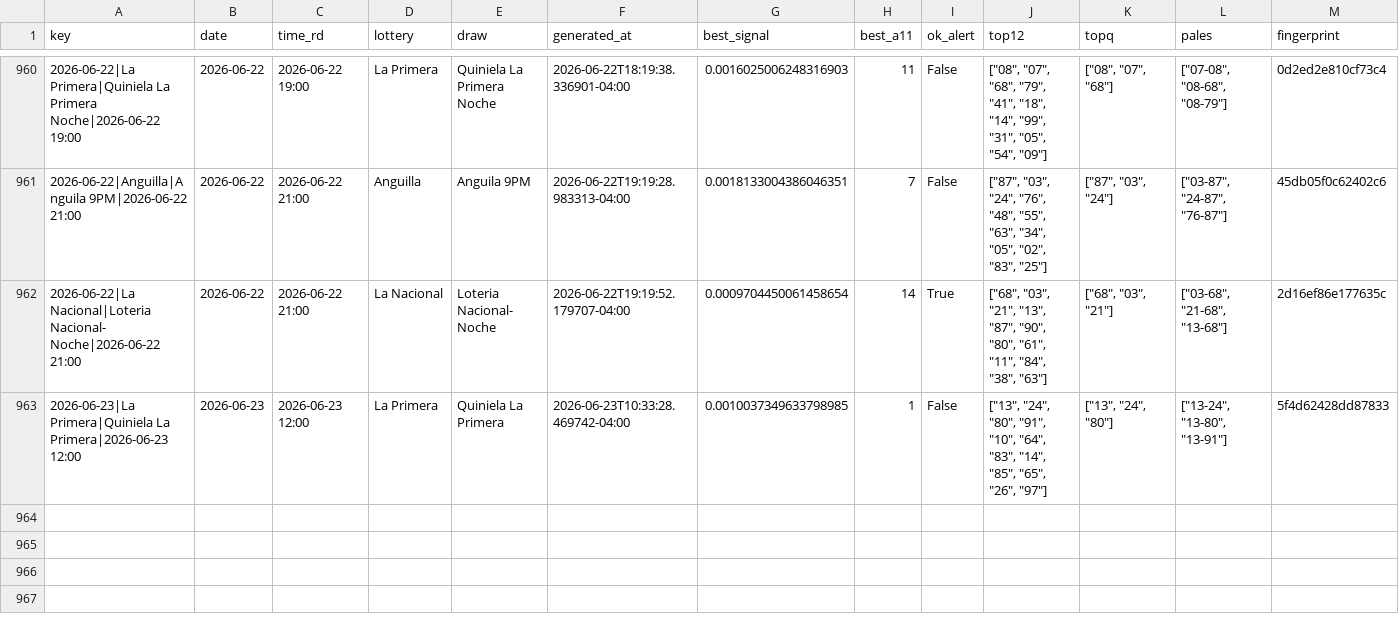
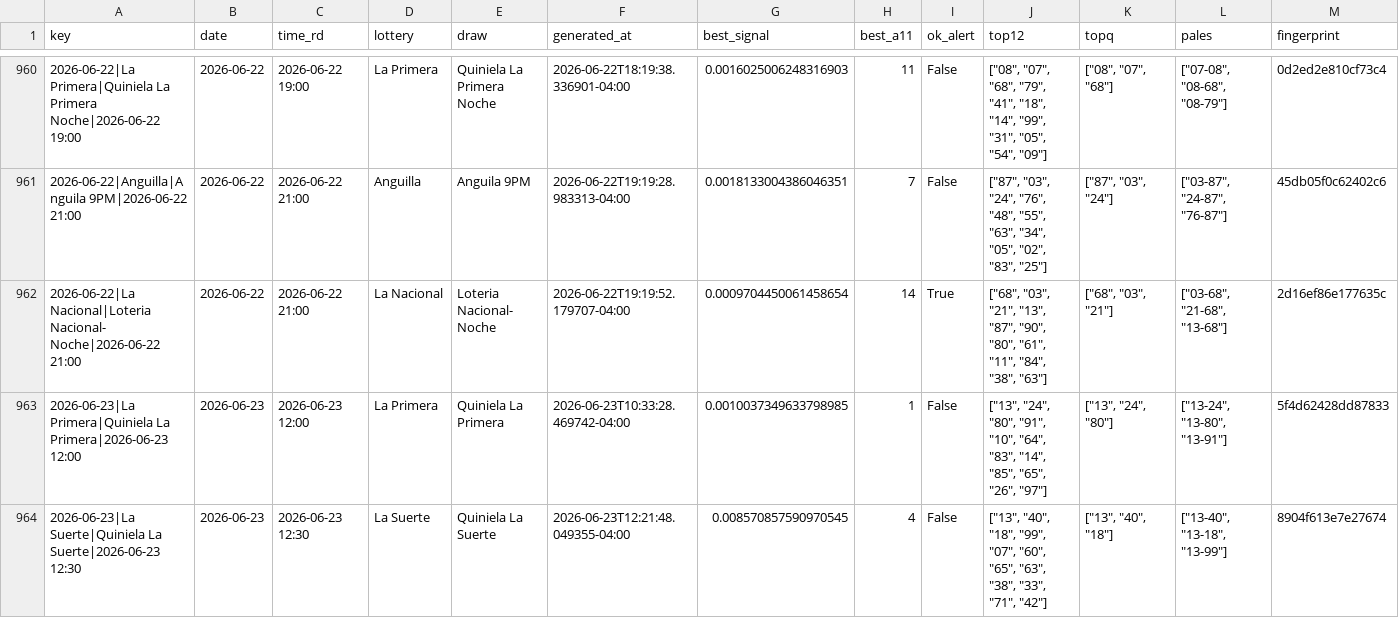
Before and after one commit to carbosota1/COMPARE, a CSV file: data/picks_log.csv, drawn as a sheet; only a part is shown, gaps mark what is left out; rows hold the shown columns only; the diff names each change by its address in the sheet, - before the commit and + after, or states it on an @@ line.

```diff
--- a/data/picks_log.csv
+++ b/data/picks_log.csv
+row 964: 2026-06-23|La Suerte|Quiniela La Suerte|2026-06-23 12:30 | 2026-06-23 | 2026-06-23 12:30 | La Suerte | Quiniela La Suerte | 2026-06-23T12:21:48.049355-04:00 | 0.008570857590970545 | 4 | False | ["13", "40", "18", "99", "07", "60", "65", "63", "38", "33", "71", "42"] | ["13", "40", "18"] | ["13-40", "13-18", "13-99"] | 8904f613e7e27674
```
Also changed, not shown: 4 other files.
